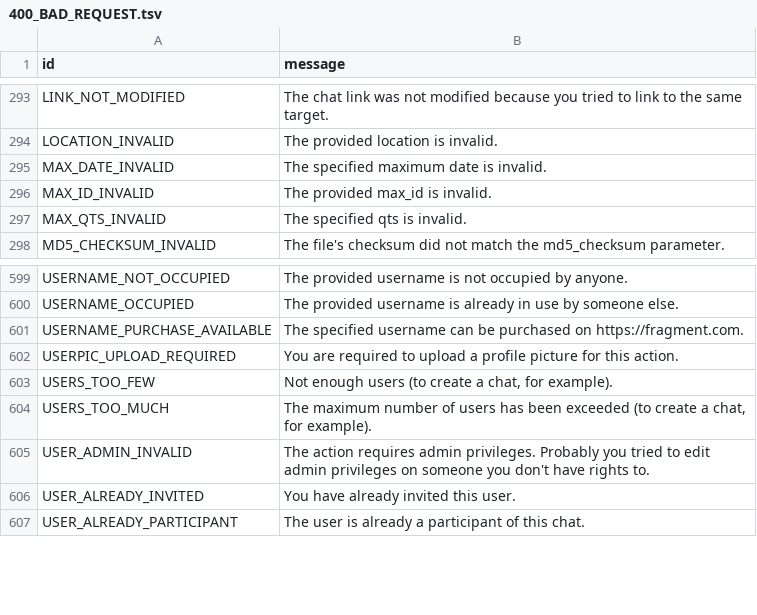
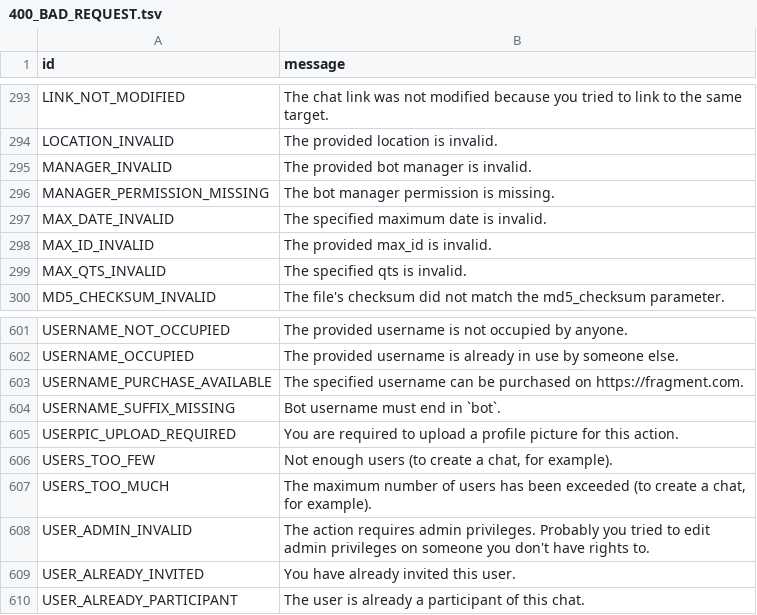
Before and after one commit to SychO3/pyrogram, a TSV file: compiler/errors/source/400_BAD_REQUEST.tsv, drawn as a sheet; only a part is shown, gaps mark what is left out; the diff names each change by its address in the sheet, - before the commit and + after, or states it on an @@ line.

Commit message:
Add MANAGER_INVALID, MANAGER_PERMISSION_MISSING, USERNAME_SUFFIX_MISSING to known errors

```diff
--- a/compiler/errors/source/400_BAD_REQUEST.tsv
+++ b/compiler/errors/source/400_BAD_REQUEST.tsv
+row 295: MANAGER_INVALID | The provided bot manager is invalid.
+row 296: MANAGER_PERMISSION_MISSING | The bot manager permission is missing.
+row 604: USERNAME_SUFFIX_MISSING | Bot username must end in `bot`.
```
